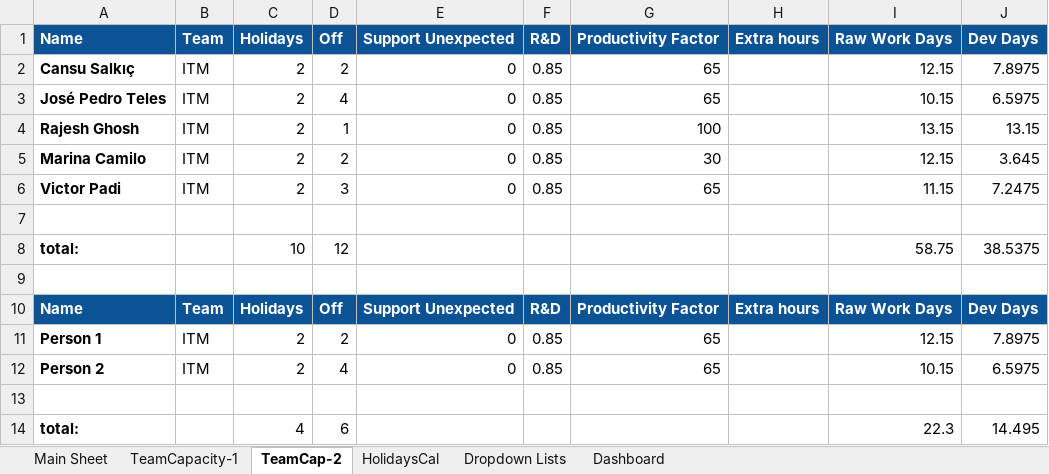
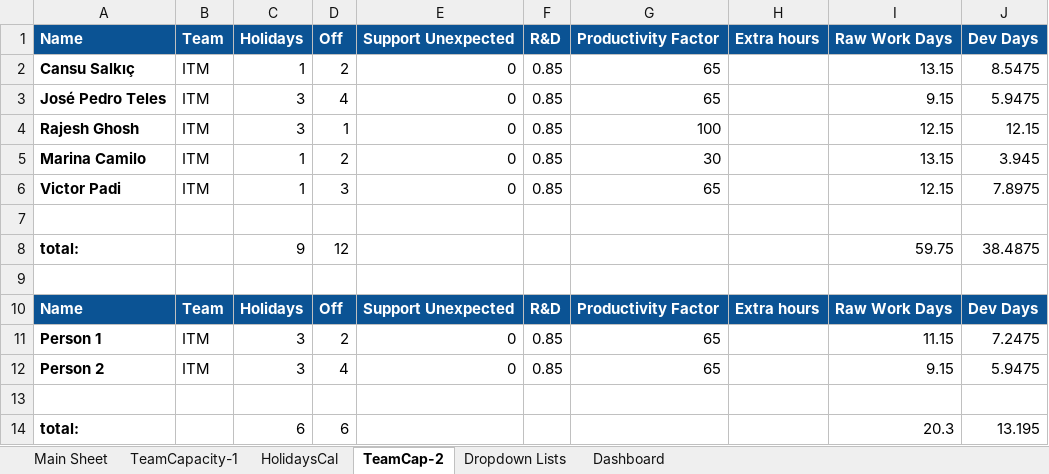
Before and after one commit to RajeshPerro/IT-ProjectManagement, an Excel workbook: E-Commerce-Dev.xlsx, sheet TeamCap-2, drawn as a sheet; values as stored, in another font and other column widths than the file's, no borders; charts and pictures not drawn; the diff names each change by its address in the sheet, - before the commit and + after, or states it on an @@ line.

Commit message:
holidays sheet added and coneected capacity done

```diff
--- a/E-Commerce-Dev.xlsx (sheet TeamCap-2)
+++ b/E-Commerce-Dev.xlsx (sheet TeamCap-2)
@@ sheet tab order changed: Main Sheet | TeamCapacity-1 | HolidaysCal | TeamCap-2 | Dropdown Lists | Dashboard @@
-C2 (Holidays): 2
+C2 (Holidays): 1
-I2 (Raw Work Days): 12.15
+I2 (Raw Work Days): 13.15
-J2 (Dev Days): 7.8975
+J2 (Dev Days): 8.5475
-C3:C4 (Holidays): 2
+C3:C4 (Holidays): 3
-I3 (Raw Work Days): 10.15
+I3 (Raw Work Days): 9.15
-J3 (Dev Days): 6.5975
+J3 (Dev Days): 5.9475
-I4 (Raw Work Days): 13.15
+I4 (Raw Work Days): 12.15
-J4 (Dev Days): 13.15
+J4 (Dev Days): 12.15
-C5:C6 (Holidays): 2
+C5:C6 (Holidays): 1
-I5 (Raw Work Days): 12.15
+I5 (Raw Work Days): 13.15
-J5 (Dev Days): 3.645
+J5 (Dev Days): 3.945
-I6 (Raw Work Days): 11.15
+I6 (Raw Work Days): 12.15
-J6 (Dev Days): 7.2475
+J6 (Dev Days): 7.8975
-C8 (Holidays): 10
+C8 (Holidays): 9
-I8 (Raw Work Days): 58.75
+I8 (Raw Work Days): 59.75
-J8 (Dev Days): 38.5375
+J8 (Dev Days): 38.4875
-C11:C12 (Holidays): 2
+C11:C12 (Holidays): 3
-I11 (Raw Work Days): 12.15
+I11 (Raw Work Days): 11.15
-J11 (Dev Days): 7.8975
+J11 (Dev Days): 7.2475
-I12 (Raw Work Days): 10.15
+I12 (Raw Work Days): 9.15
-J12 (Dev Days): 6.5975
+J12 (Dev Days): 5.9475
-C14 (Holidays): 4
+C14 (Holidays): 6
-I14 (Raw Work Days): 22.3
+I14 (Raw Work Days): 20.3
-J14 (Dev Days): 14.495
+J14 (Dev Days): 13.195
```
Also changed, not shown: sheet HolidaysCal, sheet Main Sheet, sheet TeamCapacity-1, charts or pictures.
